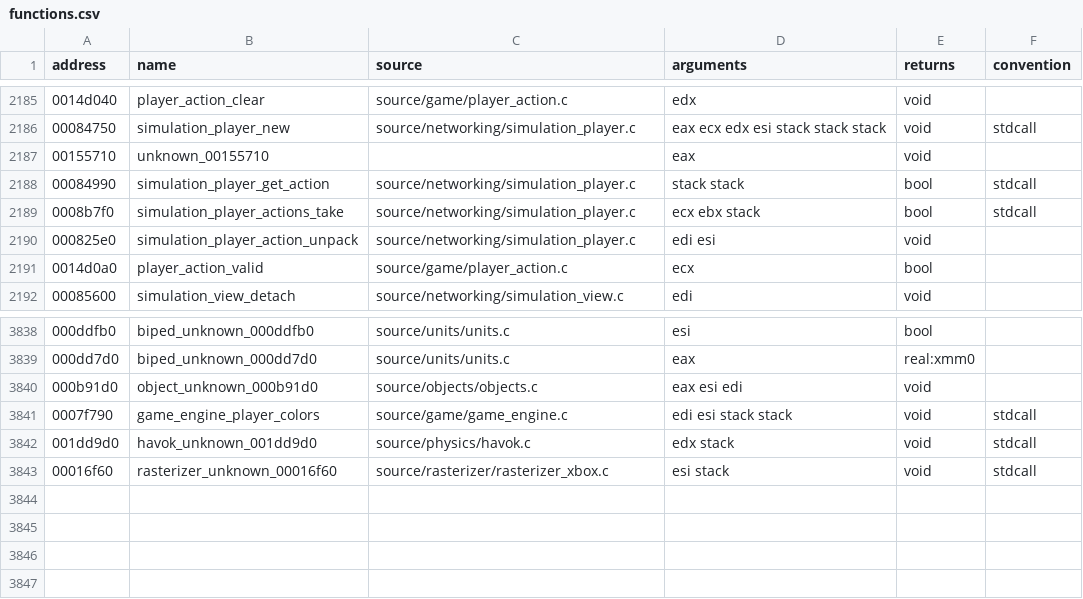
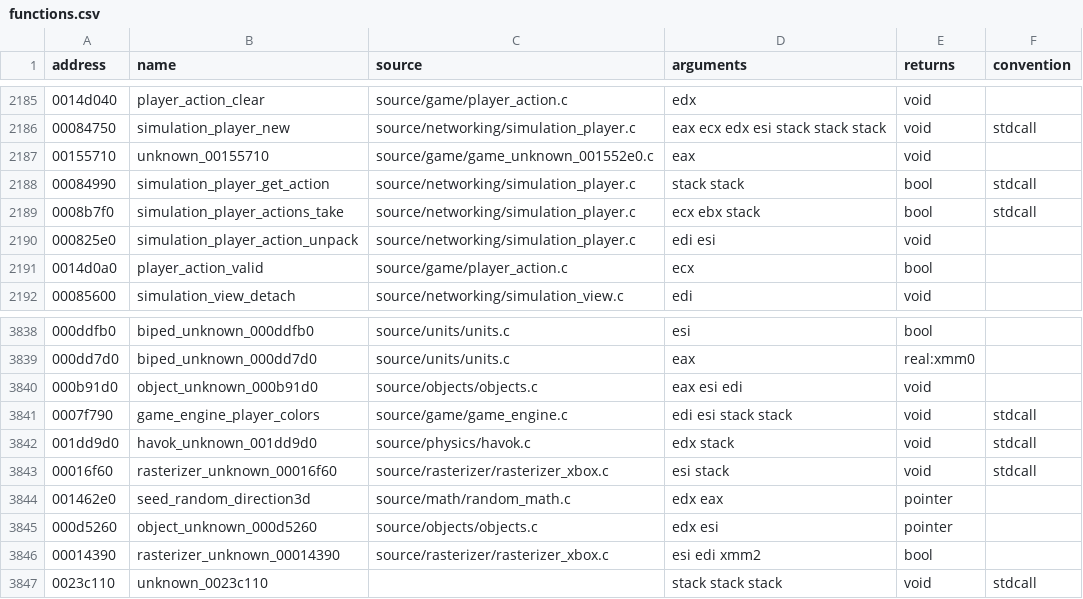
Before and after one commit to stevencol/halo-2-universal, a CSV file: symbols/functions.csv, drawn as a sheet; only a part is shown, gaps mark what is left out.

```diff
--- a/symbols/functions.csv
+++ b/symbols/functions.csv
@@ -2186,3 +2186,3 @@ address,name,source,arguments,returns,convention
 00084750,simulation_player_new,source/networking/simulation_player.c,eax ecx edx esi stack stack stack,void,stdcall
-00155710,unknown_00155710,,eax,void
+00155710,unknown_00155710,source/game/game_unknown_001552e0.c,eax,void
 00084990,simulation_player_get_action,source/networking/simulation_player.c,stack stack,bool,stdcall
@@ -3843 +3843,5 @@ address,name,source,arguments,returns,convention
 00016f60,rasterizer_unknown_00016f60,source/rasterizer/rasterizer_xbox.c,esi stack,void,stdcall
+001462e0,seed_random_direction3d,source/math/random_math.c,edx eax,pointer
+000d5260,object_unknown_000d5260,source/objects/objects.c,edx esi,pointer
+00014390,rasterizer_unknown_00014390,source/rasterizer/rasterizer_xbox.c,esi edi xmm2,bool
+0023c110,unknown_0023c110,,stack stack stack,void,stdcall
```
Also changed, not shown: symbols/globals.csv, 9 other files.
